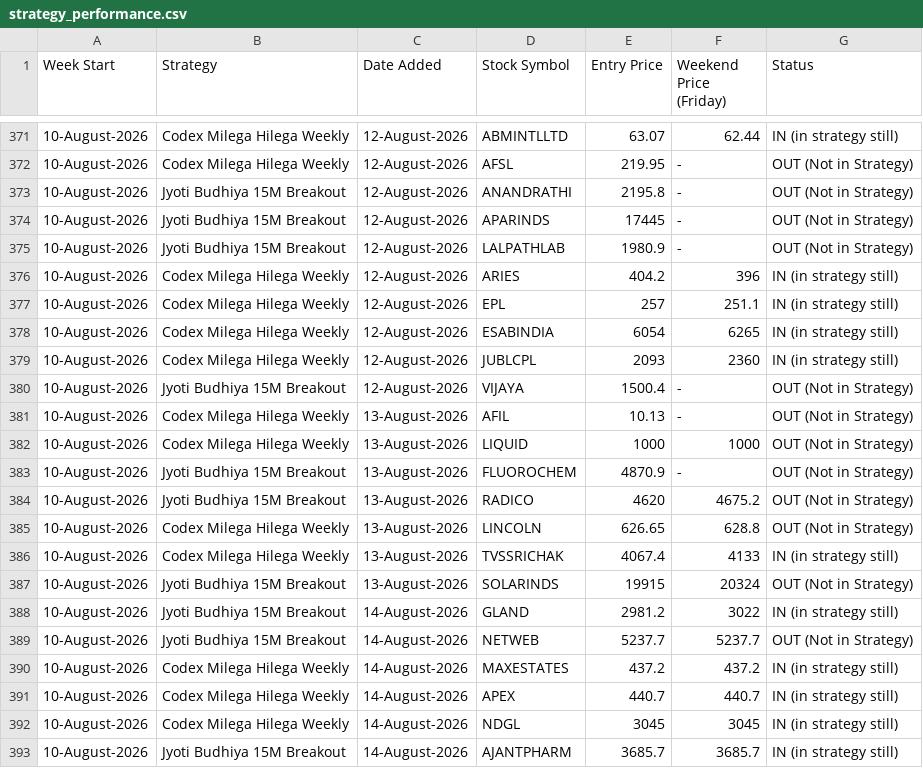
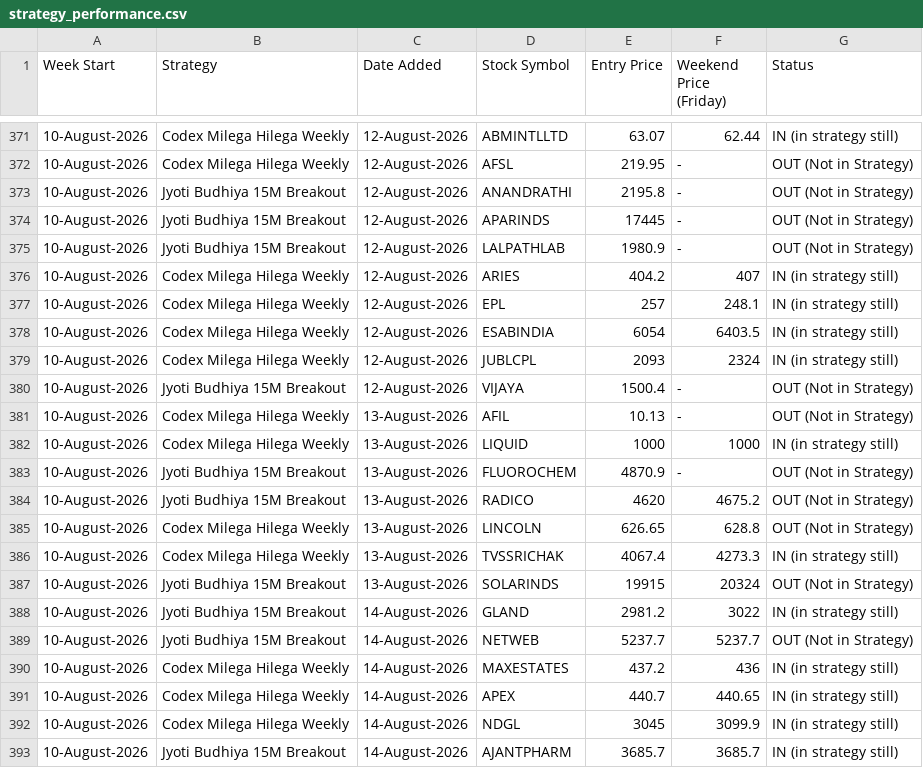
Before and after one commit to anjaninikunj/Stock-tracker-app, a CSV file: strategy_performance.csv, drawn as a sheet; only a part is shown, gaps mark what is left out; the diff covers the shown part only.

```diff
--- a/strategy_performance.csv
+++ b/strategy_performance.csv
@@ -375,9 +375,9 @@ Week Start,Strategy,Date Added,Stock Symbol,Entry Price,Weekend Price (Friday),S
 10-August-2026,Jyoti Budhiya 15M Breakout,12-August-2026,LALPATHLAB,1980.9,-,OUT (Not in Strategy)
-10-August-2026,Codex Milega Hilega Weekly,12-August-2026,ARIES,404.2,396,IN (in strategy still)
-10-August-2026,Codex Milega Hilega Weekly,12-August-2026,EPL,257,251.1,IN (in strategy still)
-10-August-2026,Codex Milega Hilega Weekly,12-August-2026,ESABINDIA,6054,6265,IN (in strategy still)
-10-August-2026,Codex Milega Hilega Weekly,12-August-2026,JUBLCPL,2093,2360,IN (in strategy still)
+10-August-2026,Codex Milega Hilega Weekly,12-August-2026,ARIES,404.2,407,IN (in strategy still)
+10-August-2026,Codex Milega Hilega Weekly,12-August-2026,EPL,257,248.1,IN (in strategy still)
+10-August-2026,Codex Milega Hilega Weekly,12-August-2026,ESABINDIA,6054,6403.5,IN (in strategy still)
+10-August-2026,Codex Milega Hilega Weekly,12-August-2026,JUBLCPL,2093,2324,IN (in strategy still)
 10-August-2026,Jyoti Budhiya 15M Breakout,12-August-2026,VIJAYA,1500.4,-,OUT (Not in Strategy)
 10-August-2026,Codex Milega Hilega Weekly,13-August-2026,AFIL,10.13,-,OUT (Not in Strategy)
-10-August-2026,Codex Milega Hilega Weekly,13-August-2026,LIQUID,1000,1000,OUT (Not in Strategy)
+10-August-2026,Codex Milega Hilega Weekly,13-August-2026,LIQUID,1000,1000,IN (in strategy still)
 10-August-2026,Jyoti Budhiya 15M Breakout,13-August-2026,FLUOROCHEM,4870.9,-,OUT (Not in Strategy)
@@ -385,3 +385,3 @@ Week Start,Strategy,Date Added,Stock Symbol,Entry Price,Weekend Price (Friday),S
 10-August-2026,Codex Milega Hilega Weekly,13-August-2026,LINCOLN,626.65,628.8,OUT (Not in Strategy)
-10-August-2026,Codex Milega Hilega Weekly,13-August-2026,TVSSRICHAK,4067.4,4133,IN (in strategy still)
+10-August-2026,Codex Milega Hilega Weekly,13-August-2026,TVSSRICHAK,4067.4,4273.3,IN (in strategy still)
 10-August-2026,Jyoti Budhiya 15M Breakout,13-August-2026,SOLARINDS,19915,20324,OUT (Not in Strategy)
@@ -389,5 +389,5 @@ Week Start,Strategy,Date Added,Stock Symbol,Entry Price,Weekend Price (Friday),S
 10-August-2026,Jyoti Budhiya 15M Breakout,14-August-2026,NETWEB,5237.7,5237.7,OUT (Not in Strategy)
-10-August-2026,Codex Milega Hilega Weekly,14-August-2026,MAXESTATES,437.2,437.2,IN (in strategy still)
-10-August-2026,Codex Milega Hilega Weekly,14-August-2026,APEX,440.7,440.7,IN (in strategy still)
-10-August-2026,Codex Milega Hilega Weekly,14-August-2026,NDGL,3045,3045,IN (in strategy still)
+10-August-2026,Codex Milega Hilega Weekly,14-August-2026,MAXESTATES,437.2,436,IN (in strategy still)
+10-August-2026,Codex Milega Hilega Weekly,14-August-2026,APEX,440.7,440.65,IN (in strategy still)
+10-August-2026,Codex Milega Hilega Weekly,14-August-2026,NDGL,3045,3099.9,IN (in strategy still)
 10-August-2026,Jyoti Budhiya 15M Breakout,14-August-2026,AJANTPHARM,3685.7,3685.7,IN (in strategy still)
```
Also changed, not shown: 3 edited cells elsewhere in this file.
